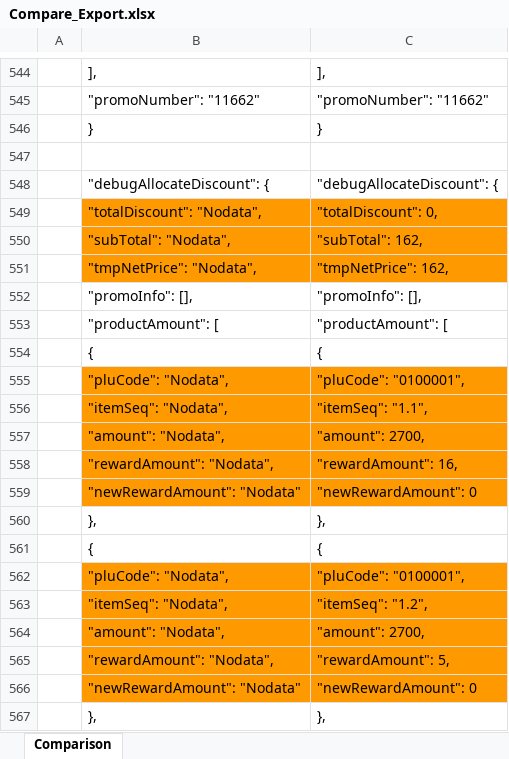
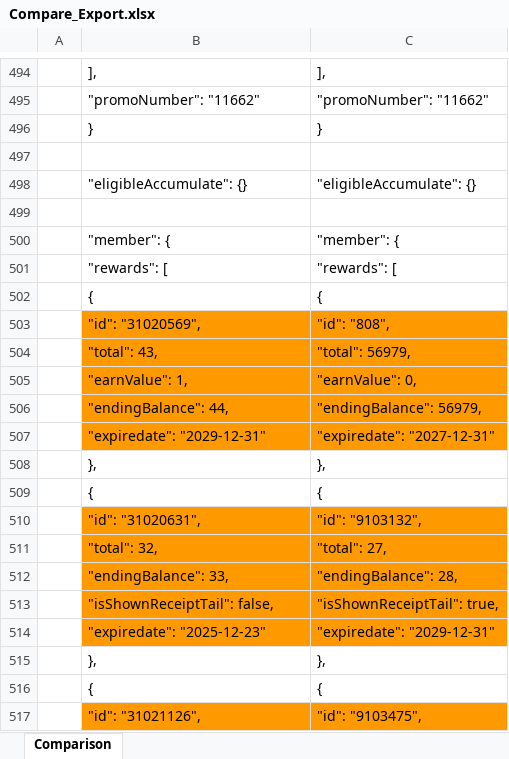
Before and after one commit to kirin-maker/CompareProject, an Excel workbook: export/Compare_Export.xlsx, sheet Comparison, drawn as a sheet; only a part is shown, gaps mark what is left out; the shorter side is filled out with more unchanged rows; values as stored, in another font and other column widths than the file's, no borders; removed rows and columns are numbered as before the commit, all else as after; the diff covers the shown part only; the diff names each change by its address in the sheet, - before the commit and + after, or states it on an @@ line.

```diff
--- a/export/Compare_Export.xlsx (sheet Comparison)
+++ b/export/Compare_Export.xlsx (sheet Comparison)
-row 548:  | "debugAllocateDiscount": { | "debugAllocateDiscount": {
-row 549:  | "totalDiscount": "Nodata", | "totalDiscount": 0,
-row 550:  | "subTotal": "Nodata", | "subTotal": 162,
-row 551:  | "tmpNetPrice": "Nodata", | "tmpNetPrice": 162,
-row 552:  | "promoInfo": [], | "promoInfo": [],
-row 553:  | "productAmount": [ | "productAmount": [
-row 554:  | { | {
-row 555:  | "pluCode": "Nodata", | "pluCode": "0100001",
-row 556:  | "itemSeq": "Nodata", | "itemSeq": "1.1",
-row 557:  | "amount": "Nodata", | "amount": 2700,
-row 558:  | "rewardAmount": "Nodata", | "rewardAmount": 16,
-row 559:  | "newRewardAmount": "Nodata" | "newRewardAmount": 0
-row 560:  | }, | },
-row 561:  | { | {
-row 562:  | "pluCode": "Nodata", | "pluCode": "0100001",
-row 563:  | "itemSeq": "Nodata", | "itemSeq": "1.2",
-row 564:  | "amount": "Nodata", | "amount": 2700,
-row 565:  | "rewardAmount": "Nodata", | "rewardAmount": 5,
-row 566:  | "newRewardAmount": "Nodata" | "newRewardAmount": 0
-row 567:  | }, | },
```
Also changed, not shown: 87 removed rows and 3 moved rows elsewhere in this sheet, 1 other file.
